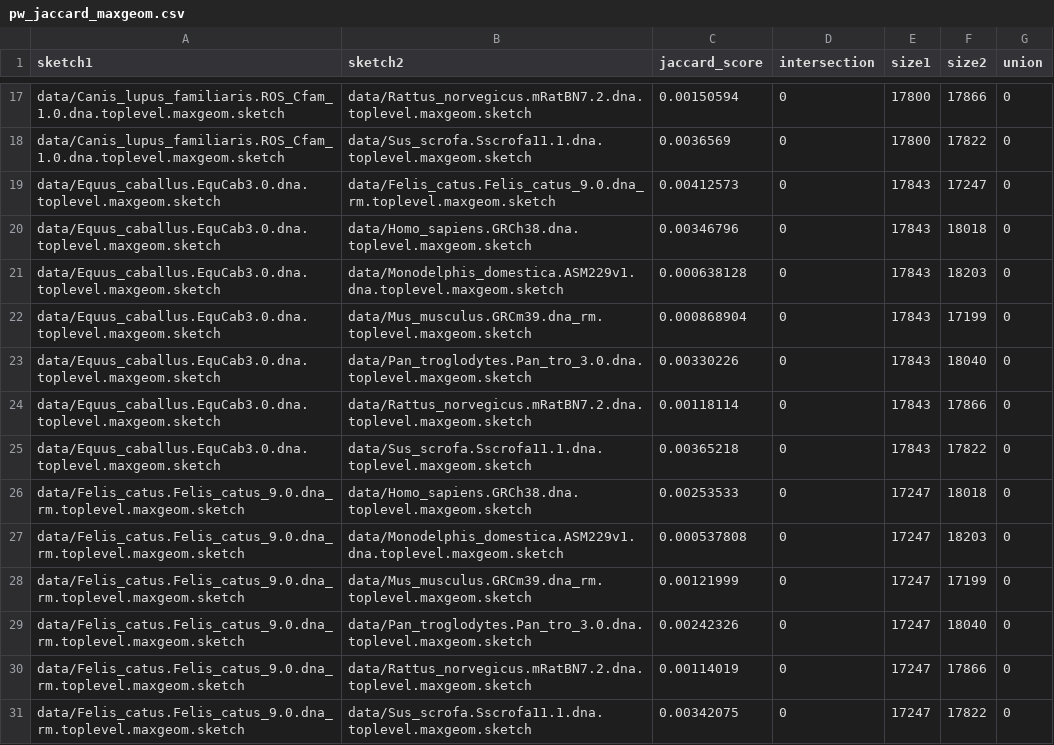
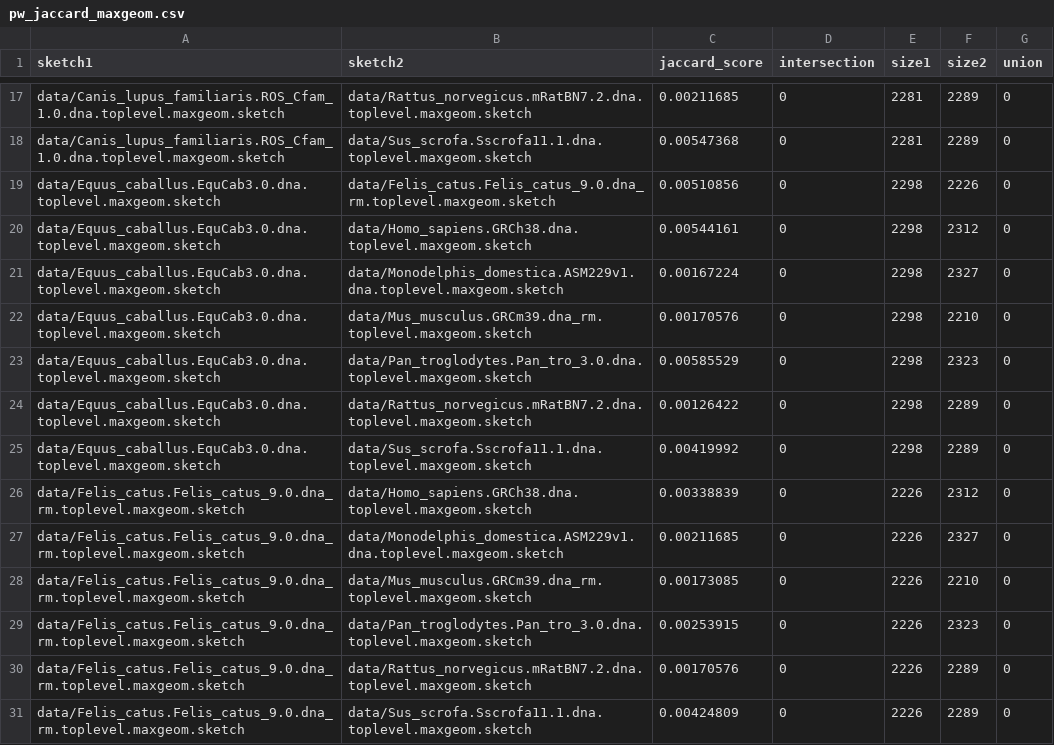
Before and after one commit to mahmudhera/MaxGeomSampling, a CSV file: results/pw_jaccard_maxgeom.csv, drawn as a sheet; only a part is shown, gaps mark what is left out; the diff covers the shown part only; the diff names each change by its address in the sheet, - before the commit and + after, or states it on an @@ line.

```diff
--- a/results/pw_jaccard_maxgeom.csv
+++ b/results/pw_jaccard_maxgeom.csv
-C17 (jaccard_score): 0.00150594
+C17 (jaccard_score): 0.00211685
-E17:E18 (size1): 17800
+E17:E18 (size1): 2281
-F17 (size2): 17866
+F17 (size2): 2289
-C18 (jaccard_score): 0.0036569
+C18 (jaccard_score): 0.00547368
-F18 (size2): 17822
+F18 (size2): 2289
-C19 (jaccard_score): 0.00412573
+C19 (jaccard_score): 0.00510856
-E19:E25 (size1): 17843
+E19:E25 (size1): 2298
-F19 (size2): 17247
+F19 (size2): 2226
-C20 (jaccard_score): 0.00346796
+C20 (jaccard_score): 0.00544161
-F20 (size2): 18018
+F20 (size2): 2312
-C21 (jaccard_score): 0.000638128
+C21 (jaccard_score): 0.00167224
-F21 (size2): 18203
+F21 (size2): 2327
-C22 (jaccard_score): 0.000868904
+C22 (jaccard_score): 0.00170576
-F22 (size2): 17199
+F22 (size2): 2210
-C23 (jaccard_score): 0.00330226
+C23 (jaccard_score): 0.00585529
-F23 (size2): 18040
+F23 (size2): 2323
-C24 (jaccard_score): 0.00118114
+C24 (jaccard_score): 0.00126422
-F24 (size2): 17866
+F24 (size2): 2289
-C25 (jaccard_score): 0.00365218
+C25 (jaccard_score): 0.00419992
-F25 (size2): 17822
+F25 (size2): 2289
-C26 (jaccard_score): 0.00253533
+C26 (jaccard_score): 0.00338839
-E26:E31 (size1): 17247
+E26:E31 (size1): 2226
-F26 (size2): 18018
+F26 (size2): 2312
-C27 (jaccard_score): 0.000537808
+C27 (jaccard_score): 0.00211685
-F27 (size2): 18203
+F27 (size2): 2327
-C28 (jaccard_score): 0.00121999
+C28 (jaccard_score): 0.00173085
-F28 (size2): 17199
+F28 (size2): 2210
-C29 (jaccard_score): 0.00242326
+C29 (jaccard_score): 0.00253915
-F29 (size2): 18040
+F29 (size2): 2323
-C30 (jaccard_score): 0.00114019
+C30 (jaccard_score): 0.00170576
-F30 (size2): 17866
+F30 (size2): 2289
-C31 (jaccard_score): 0.00342075
+C31 (jaccard_score): 0.00424809
-F31 (size2): 17822
+F31 (size2): 2289
```
Also changed, not shown: 90 edited cells elsewhere in this file.
